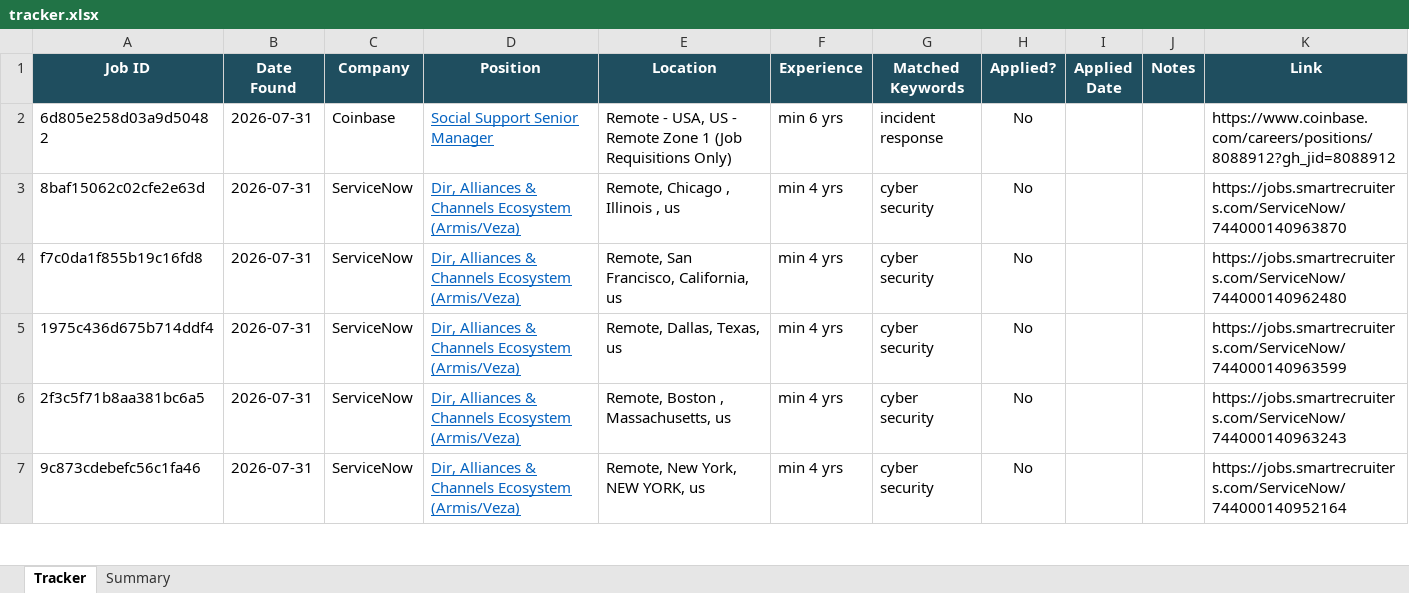
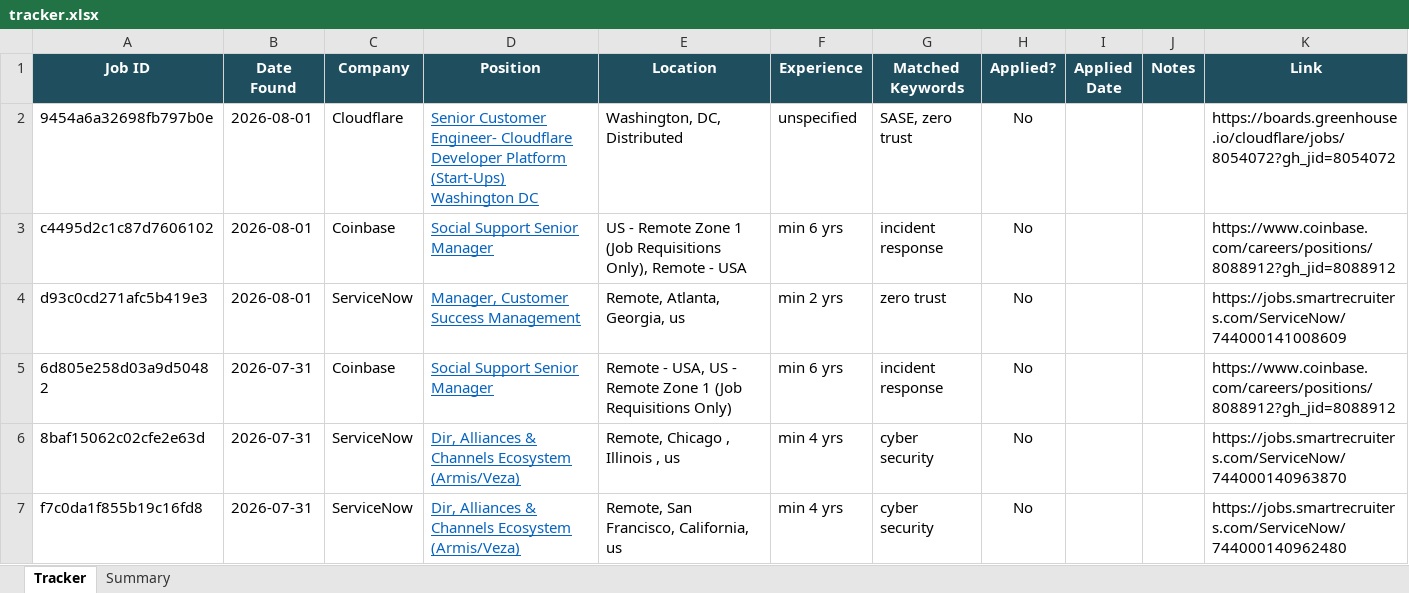
Before and after one commit to rajattiwari-stack/job-sentinel, an Excel workbook: tracker.xlsx, sheet Tracker, drawn as a sheet; only a part is shown; the shorter side is filled out with more unchanged rows; values as stored, in another font and other column widths than the file's, no borders; conditional formats not drawn; the diff names each change by its address in the sheet, - before the commit and + after, or states it on an @@ line.

```diff
--- a/tracker.xlsx (sheet Tracker)
+++ b/tracker.xlsx (sheet Tracker)
+row 2: 9454a6a32698fb797b0e | 2026-08-01 | Cloudflare | Senior Customer Engineer- Cloudflare Developer Platform (Start-Ups) Washington DC | Washington, DC, Distributed | unspecified | SASE, zero trust | No |  |  | https://boards.greenhouse.io/cloudflare/jobs/8054072?gh_jid=8054072
+row 3: c4495d2c1c87d7606102 | 2026-08-01 | Coinbase | Social Support Senior Manager | US - Remote Zone 1 (Job Requisitions Only), Remote - USA | min 6 yrs | incident response | No |  |  | https://www.coinbase.com/careers/positions/8088912?gh_jid=8088912
+row 4: d93c0cd271afc5b419e3 | 2026-08-01 | ServiceNow | Manager, Customer Success Management | Remote, Atlanta, Georgia, us | min 2 yrs | zero trust | No |  |  | https://jobs.smartrecruiters.com/ServiceNow/744000141008609
```
Also changed, not shown: 1 other file.
